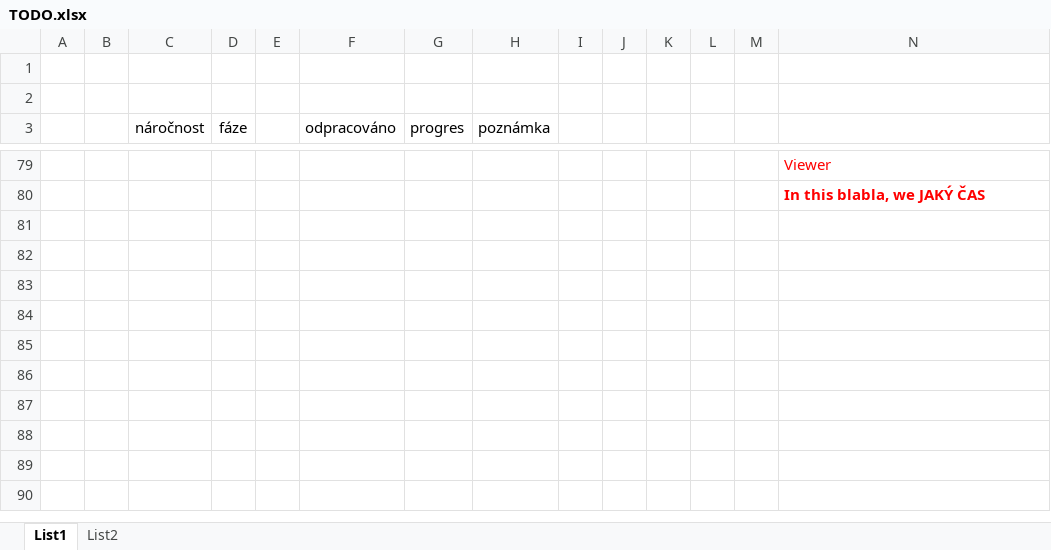
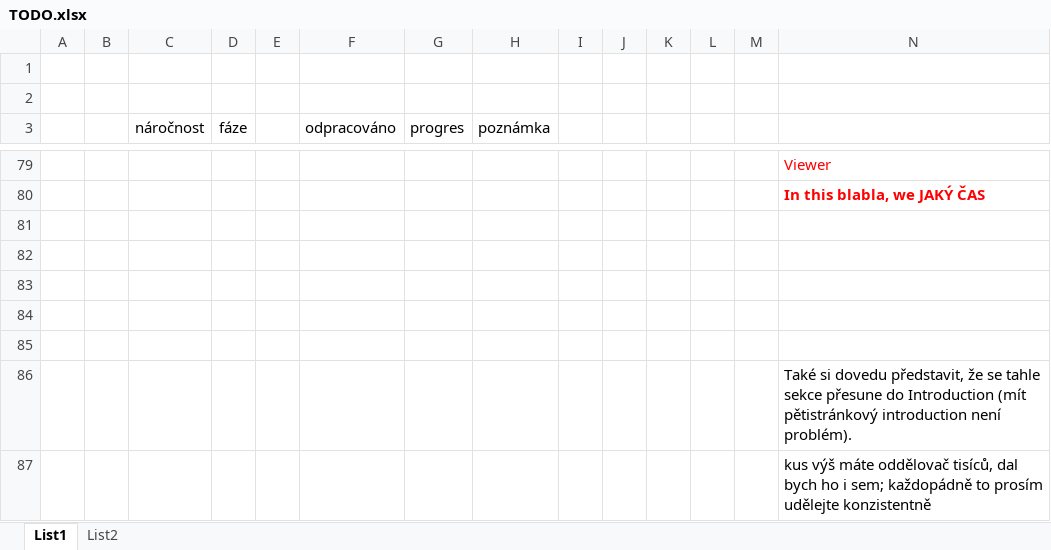
Before and after one commit to bentosming/Entity-Relationship-Extraction-Thesis, an Excel workbook: TODO.xlsx, sheet List1, drawn as a sheet; only a part is shown, gaps mark what is left out; values as stored, in another font and other column widths than the file's, no borders; rows hold the shown columns only; the diff names each change by its address in the sheet, - before the commit and + after, or states it on an @@ line.

```diff
--- a/TODO.xlsx (sheet List1)
+++ b/TODO.xlsx (sheet List1)
+row 81: (empty)
+row 82: (empty)
+row 83: (empty)
+row 84: (empty)
+row 85: (empty)
+row 86:  |  |  |  |  |  |  |  |  |  |  |  |  | Také si dovedu představit, že se tahle sekce přesune do Introduction (mít pětistránkový introduction není problém).
+row 87:  |  |  |  |  |  |  |  |  |  |  |  |  | kus výš máte oddělovač tisíců, dal bych ho i sem; každopádně to prosím udělejte konzistentně
```
Also changed, not shown: 10 other files.
